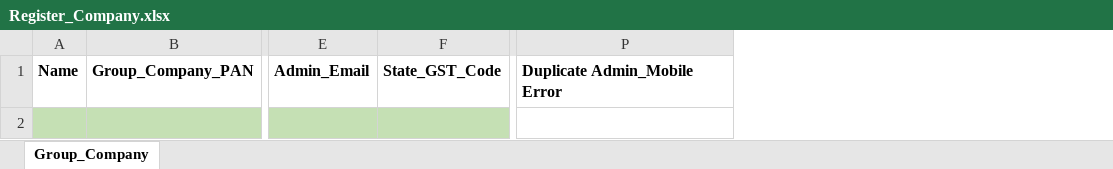
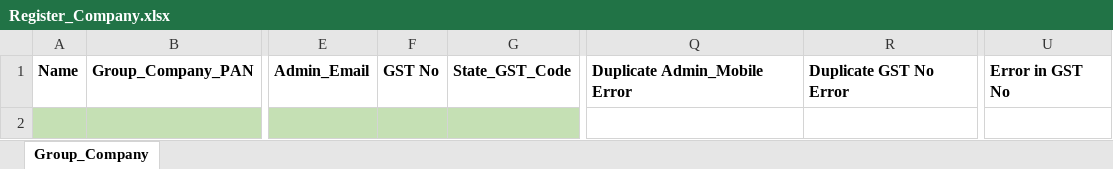
Before and after one commit to it-groemp/groemp, an Excel workbook: public/files/Register_Company.xlsx, sheet Group_Company, drawn as a sheet; only a part is shown, gaps mark what is left out; values as stored, in another font and other column widths than the file's, no borders; charts and pictures and conditional formats not drawn; the diff names each change by its address in the sheet, - before the commit and + after, or states it on an @@ line.

Commit message:
Company import updated with GST number

```diff
--- a/public/files/Register_Company.xlsx (sheet Group_Company)
+++ b/public/files/Register_Company.xlsx (sheet Group_Company)
+column F, row 1: GST No
+column R, row 1: Duplicate GST No Error
+column U, row 1: Error in GST No
```
Also changed, not shown: formulas that keep their value, charts or pictures, 4 other files.
